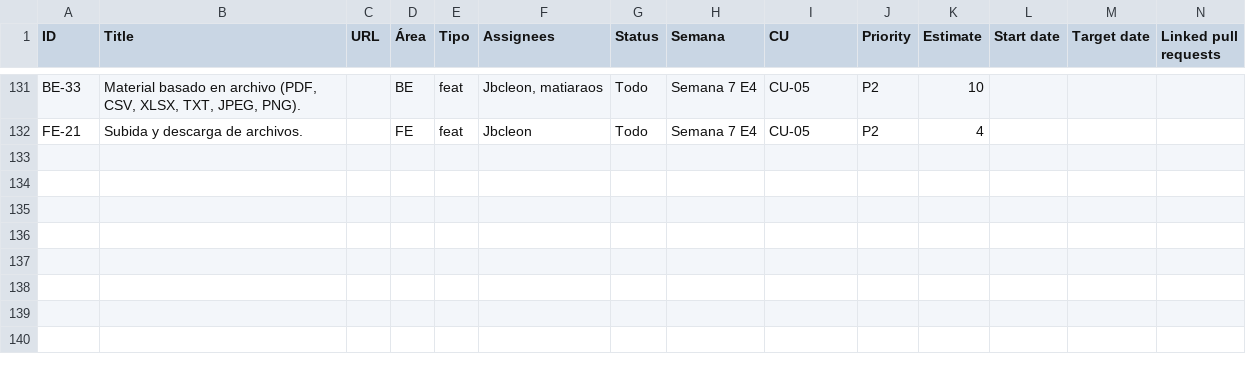
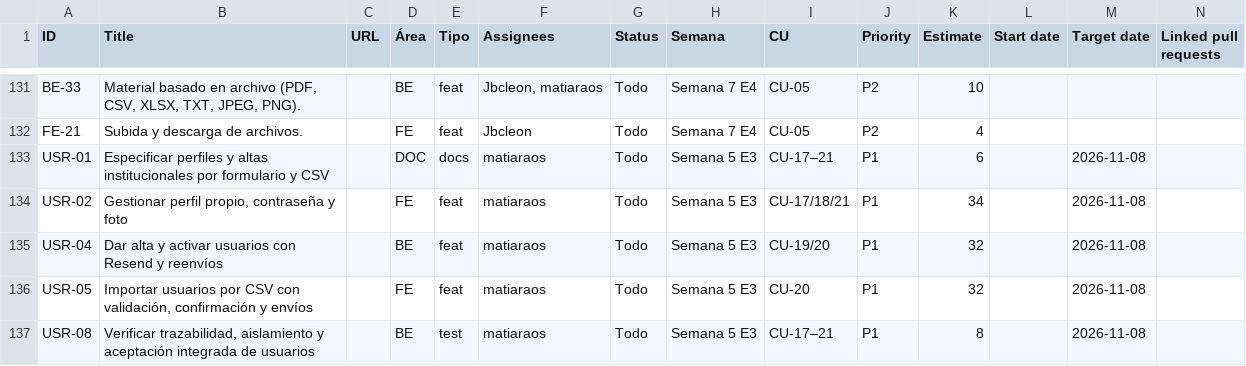
Before and after one commit to dvillas28/lock-in-team-iic3143-202602, a TSV file: docs/deliveries/2/08-work-plan-detail/lock-in-LMS - Backlog.tsv, drawn as a sheet; only a part is shown, gaps mark what is left out; rows hold the shown columns only; the diff names each change by its address in the sheet, - before the commit and + after, or states it on an @@ line.

Commit message:
docs: planificar perfiles y altas institucionales

```diff
--- a/docs/deliveries/2/08-work-plan-detail/lock-in-LMS - Backlog.tsv
+++ b/docs/deliveries/2/08-work-plan-detail/lock-in-LMS - Backlog.tsv
+row 133: USR-01 | Especificar perfiles y altas institucionales por formulario y CSV |  | DOC | docs | matiaraos | Todo | Semana 5 E3 | CU-17–21 | P1 | 6 |  | 2026-11-08
+row 134: USR-02 | Gestionar perfil propio, contraseña y foto |  | FE | feat | matiaraos | Todo | Semana 5 E3 | CU-17/18/21 | P1 | 34 |  | 2026-11-08
+row 135: USR-04 | Dar alta y activar usuarios con Resend y reenvíos |  | BE | feat | matiaraos | Todo | Semana 5 E3 | CU-19/20 | P1 | 32 |  | 2026-11-08
+row 136: USR-05 | Importar usuarios por CSV con validación, confirmación y envíos |  | FE | feat | matiaraos | Todo | Semana 5 E3 | CU-20 | P1 | 32 |  | 2026-11-08
+row 137: USR-08 | Verificar trazabilidad, aislamiento y aceptación integrada de usuarios |  | BE | test | matiaraos | Todo | Semana 5 E3 | CU-17–21 | P1 | 8 |  | 2026-11-08
```
Also changed, not shown: 38 other files.
